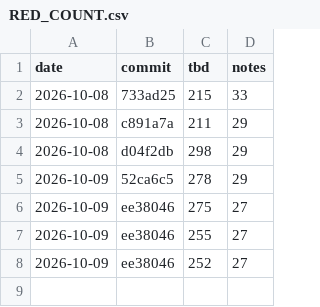
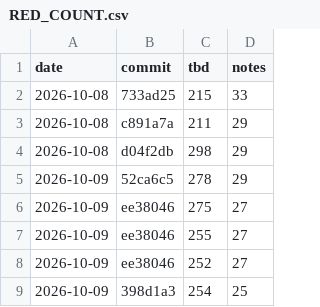
Before and after one commit to Srivatsan6923/selrm, a CSV file: docs/RED_COUNT.csv, drawn as a sheet; the diff names each change by its address in the sheet, - before the commit and + after, or states it on an @@ line.

Commit message:
Lead: comparisons (7)-(9) in the abstract, contribution 3, Section 6.5 and the conclusion (approved); plan note on comparison (11) appended; rewrite extractor decision

```diff
--- a/docs/RED_COUNT.csv
+++ b/docs/RED_COUNT.csv
+row 9: 2026-10-09 | 398d1a3 | 254 | 25
```
Also changed, not shown: 9 other files.
